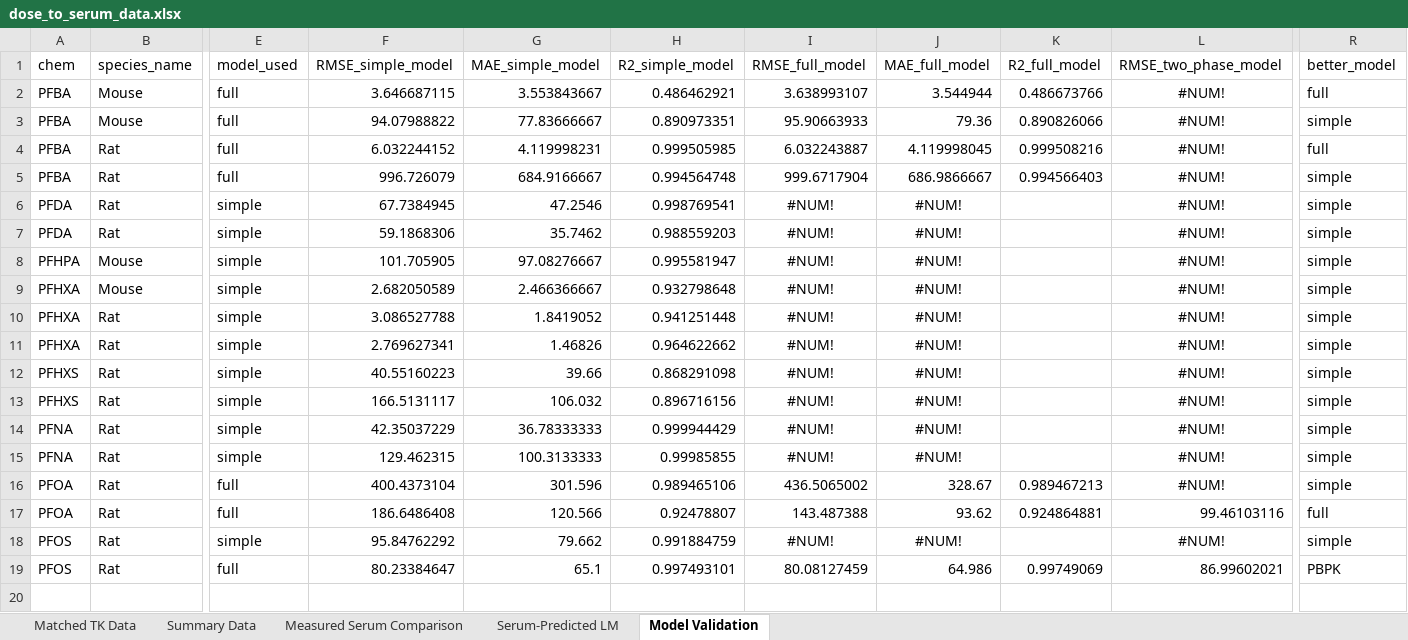
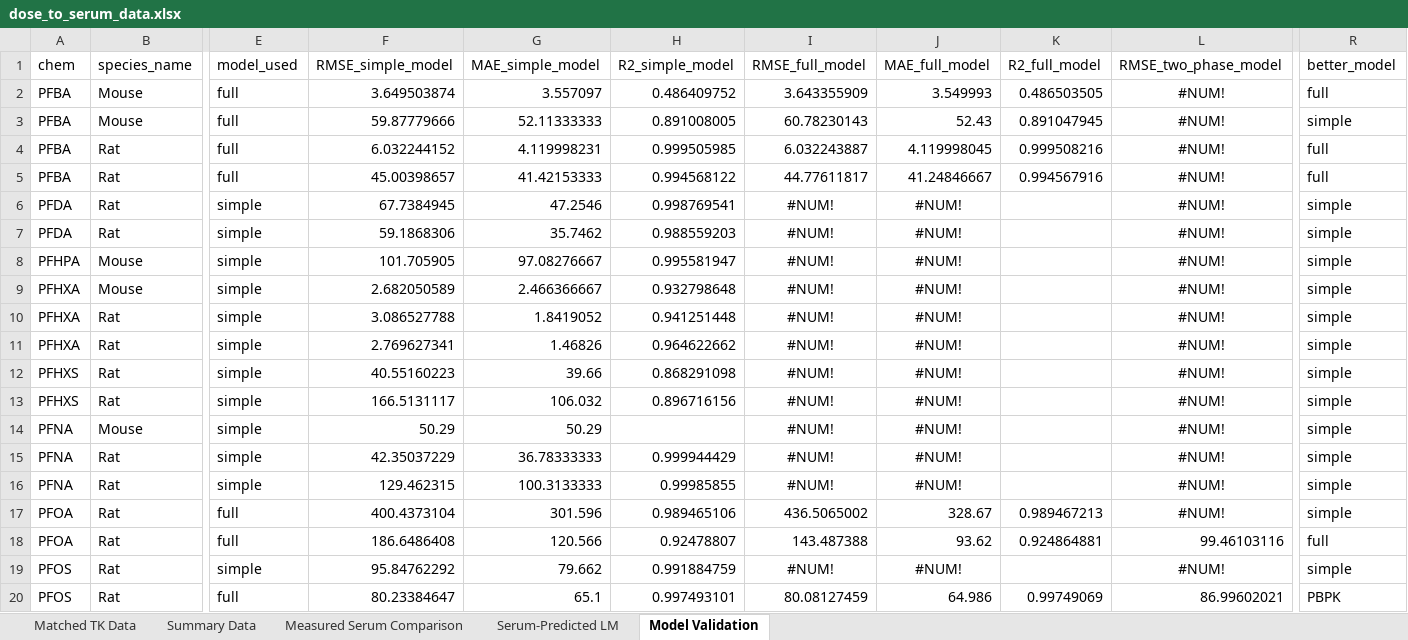
Before and after one commit to ScottCoffin/PFOS_PBPK_fork, an Excel workbook: Additional files/Datasets/general/dose_to_serum_data.xlsx, sheet Model Validation, drawn as a sheet; only a part is shown, gaps mark what is left out; values as stored, in another font and other column widths than the file's, no borders; rows hold the shown columns only; the diff names each change by its address in the sheet, - before the commit and + after, or states it on an @@ line.

```diff
--- a/Additional files/Datasets/general/dose_to_serum_data.xlsx (sheet Model Validation)
+++ b/Additional files/Datasets/general/dose_to_serum_data.xlsx (sheet Model Validation)
-F2 (RMSE_simple_model): 3.646687115
+F2 (RMSE_simple_model): 3.649503874
-G2 (MAE_simple_model): 3.553843667
+G2 (MAE_simple_model): 3.557097
-H2 (R2_simple_model): 0.486462921
+H2 (R2_simple_model): 0.486409752
-I2 (RMSE_full_model): 3.638993107
+I2 (RMSE_full_model): 3.643355909
-J2 (MAE_full_model): 3.544944
+J2 (MAE_full_model): 3.549993
-K2 (R2_full_model): 0.486673766
+K2 (R2_full_model): 0.486503505
-F3 (RMSE_simple_model): 94.07988822
+F3 (RMSE_simple_model): 59.87779666
-G3 (MAE_simple_model): 77.83666667
+G3 (MAE_simple_model): 52.11333333
-H3 (R2_simple_model): 0.890973351
+H3 (R2_simple_model): 0.891008005
-I3 (RMSE_full_model): 95.90663933
+I3 (RMSE_full_model): 60.78230143
-J3 (MAE_full_model): 79.36
+J3 (MAE_full_model): 52.43
-K3 (R2_full_model): 0.890826066
+K3 (R2_full_model): 0.891047945
-F5 (RMSE_simple_model): 996.726079
+F5 (RMSE_simple_model): 45.00398657
-G5 (MAE_simple_model): 684.9166667
+G5 (MAE_simple_model): 41.42153333
-H5 (R2_simple_model): 0.994564748
+H5 (R2_simple_model): 0.994568122
-I5 (RMSE_full_model): 999.6717904
+I5 (RMSE_full_model): 44.77611817
-J5 (MAE_full_model): 686.9866667
+J5 (MAE_full_model): 41.24846667
-K5 (R2_full_model): 0.994566403
+K5 (R2_full_model): 0.994567916
-R5 (better_model): simple
+R5 (better_model): full
+row 14: PFNA | Mouse | simple | 50.29 | 50.29 |  | #NUM! | #NUM! |  | #NUM! | simple
```
Also changed, not shown: sheet Matched TK Data, sheet Summary Data, sheet Measured Serum Comparison, sheet Serum-Predicted LM, 5 other files.
